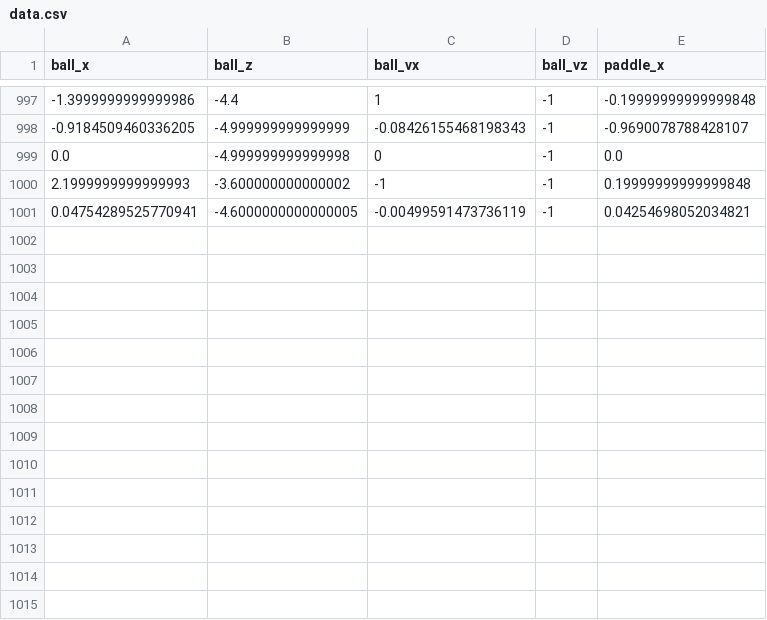
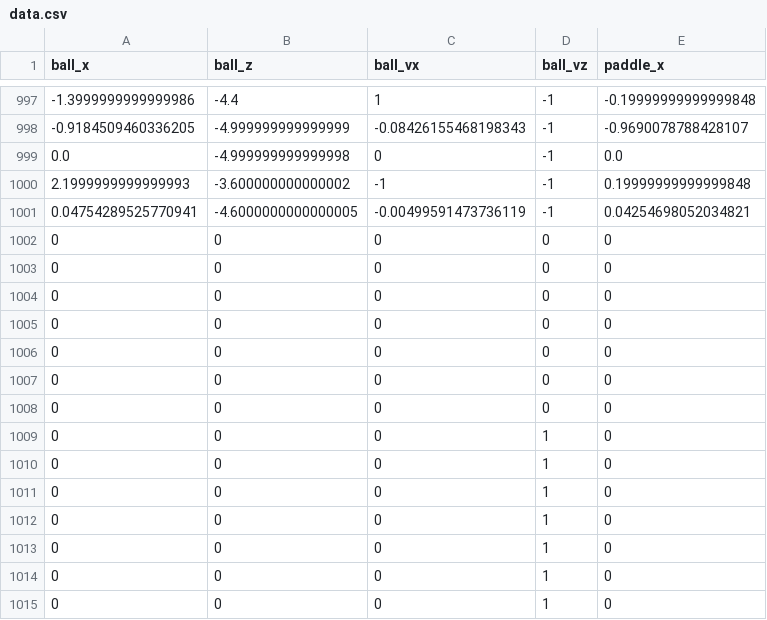
Before and after one commit to s888n/keras_ai_model, a CSV file: data.csv, drawn as a sheet; only a part is shown, gaps mark what is left out; the diff names each change by its address in the sheet, - before the commit and + after, or states it on an @@ line.

```diff
--- a/data.csv
+++ b/data.csv
+row 1002: 0 | 0 | 0 | 0 | 0
+row 1003: 0 | 0 | 0 | 0 | 0
+row 1004: 0 | 0 | 0 | 0 | 0
+row 1005: 0 | 0 | 0 | 0 | 0
+row 1006: 0 | 0 | 0 | 0 | 0
+row 1007: 0 | 0 | 0 | 0 | 0
+row 1008: 0 | 0 | 0 | 0 | 0
+row 1009: 0 | 0 | 0 | 1 | 0
+row 1010: 0 | 0 | 0 | 1 | 0
+row 1011: 0 | 0 | 0 | 1 | 0
+row 1012: 0 | 0 | 0 | 1 | 0
+row 1013: 0 | 0 | 0 | 1 | 0
+row 1014: 0 | 0 | 0 | 1 | 0
+row 1015: 0 | 0 | 0 | 1 | 0
```
Also changed, not shown: 3 other files.
